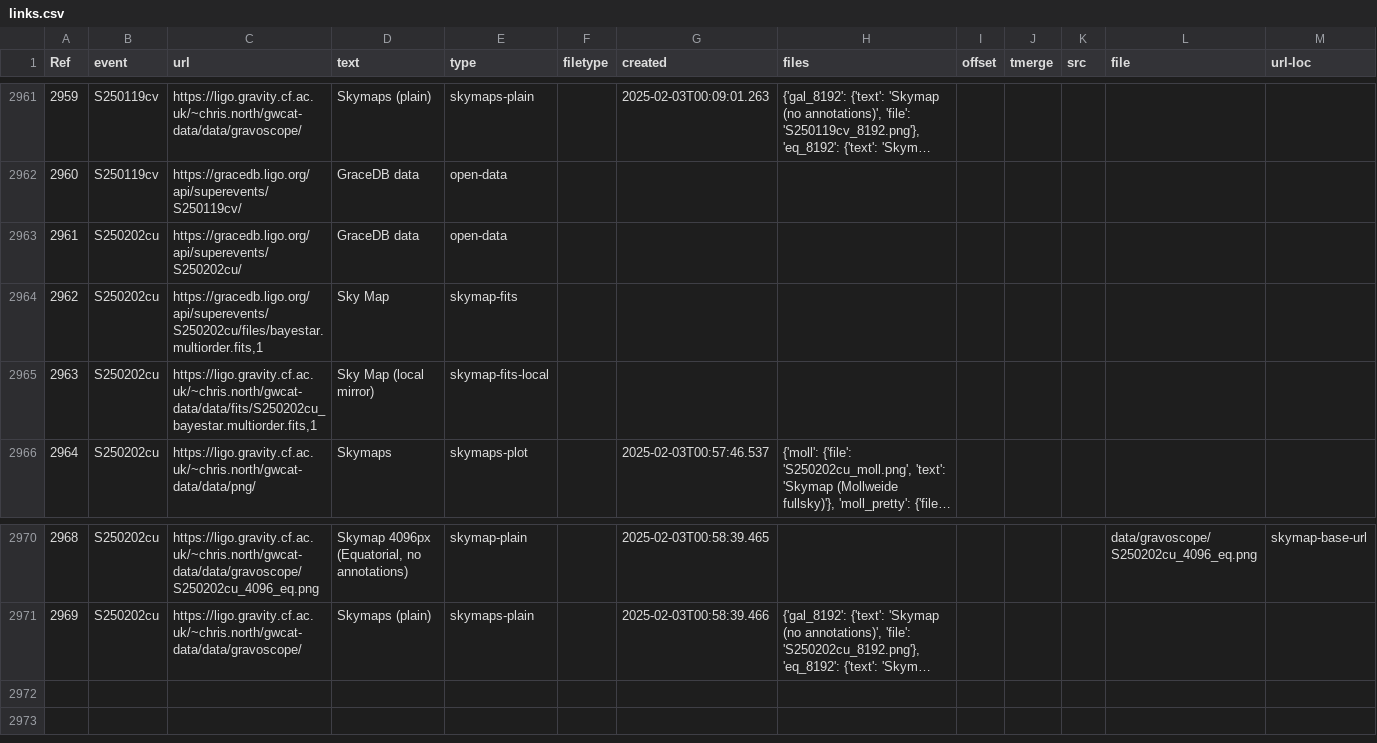
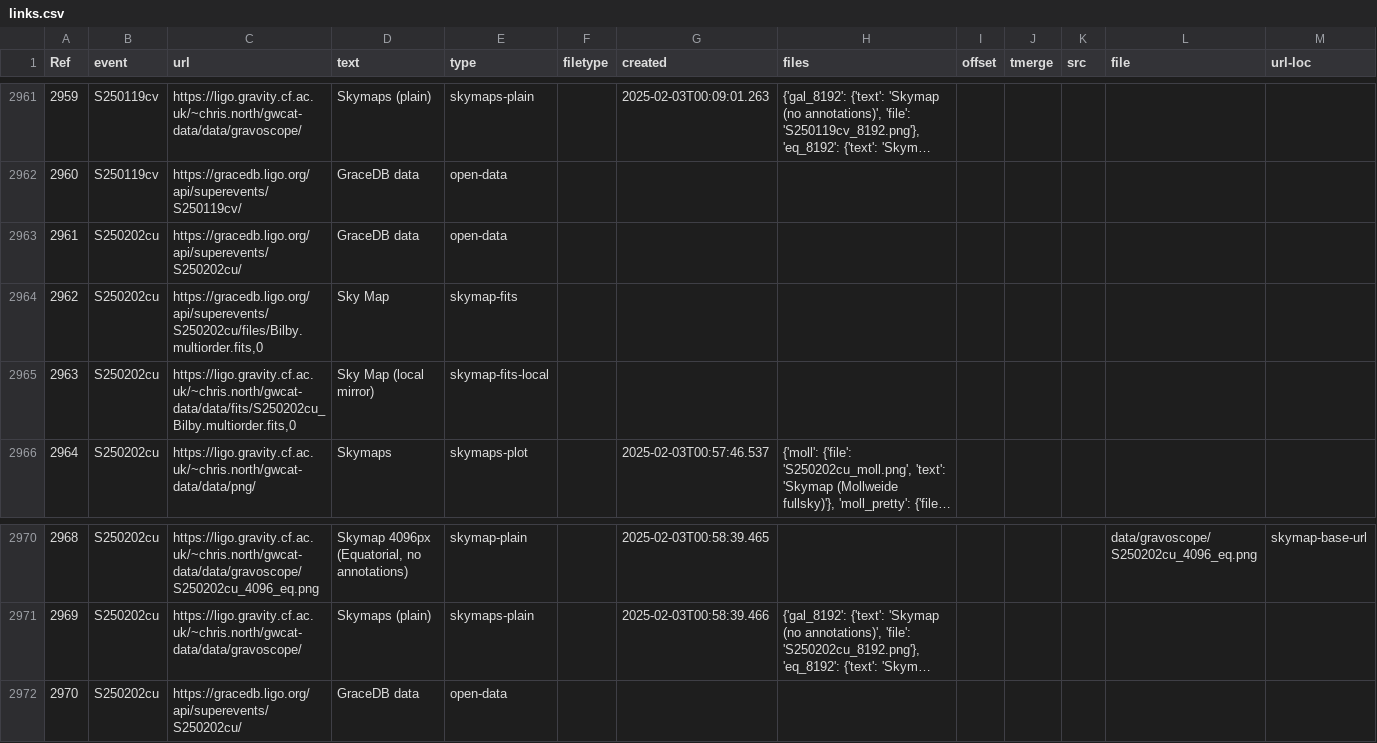
Before and after one commit to cardiffgravity/gwcat-data, a CSV file: docs/data/links.csv, drawn as a sheet; only a part is shown, gaps mark what is left out; long unchanged cells end in …; the diff names each change by its address in the sheet, - before the commit and + after, or states it on an @@ line.

Commit message:
data updated 2025-02-03_04:05:01_GMT (60 days)

```diff
--- a/docs/data/links.csv
+++ b/docs/data/links.csv
-C2964 (url): https://gracedb.ligo.org/api/superevents/S250202cu/files/bayestar.multiorder.fits,1
+C2964 (url): https://gracedb.ligo.org/api/superevents/S250202cu/files/Bilby.multiorder.fits,0
-C2965 (url): https://ligo.gravity.cf.ac.uk/~chris.north/gwcat-data/data/fits/S250202cu_bayestar.multiorder.fits,1
+C2965 (url): https://ligo.gravity.cf.ac.uk/~chris.north/gwcat-data/data/fits/S250202cu_Bilby.multiorder.fits,0
+row 2972: 2970 | S250202cu | https://gracedb.ligo.org/api/superevents/S250202cu/ | GraceDB data | open-data
```
Also changed, not shown: docs/data/gwosc_gracedb.csv, 12 other files.
